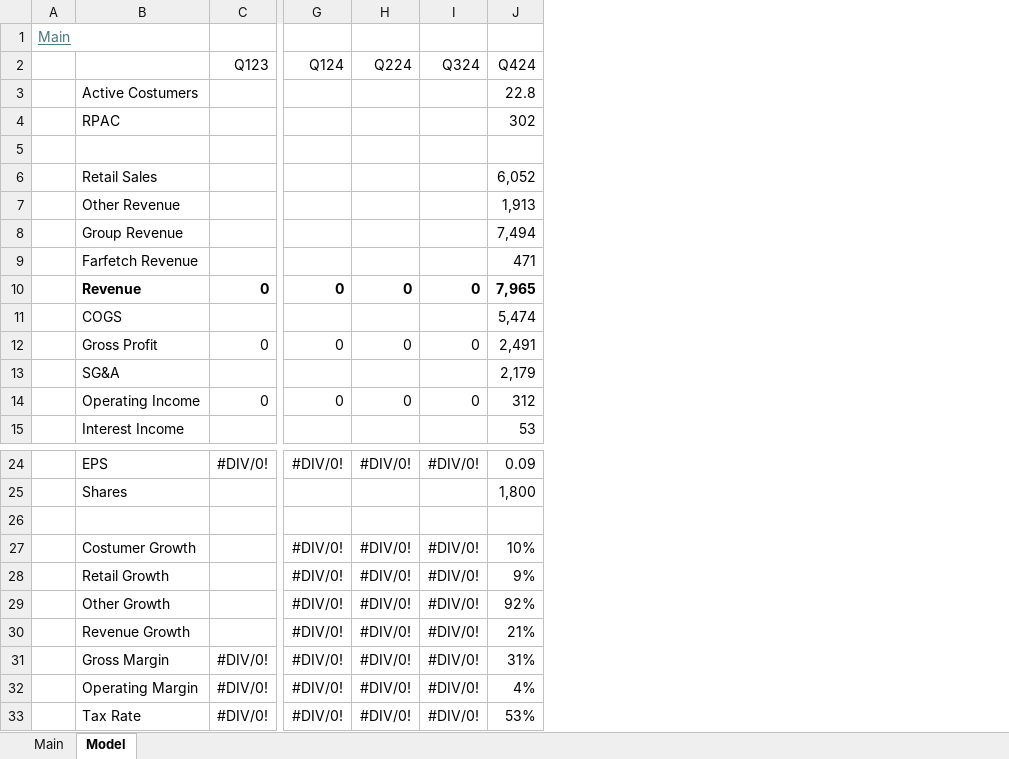
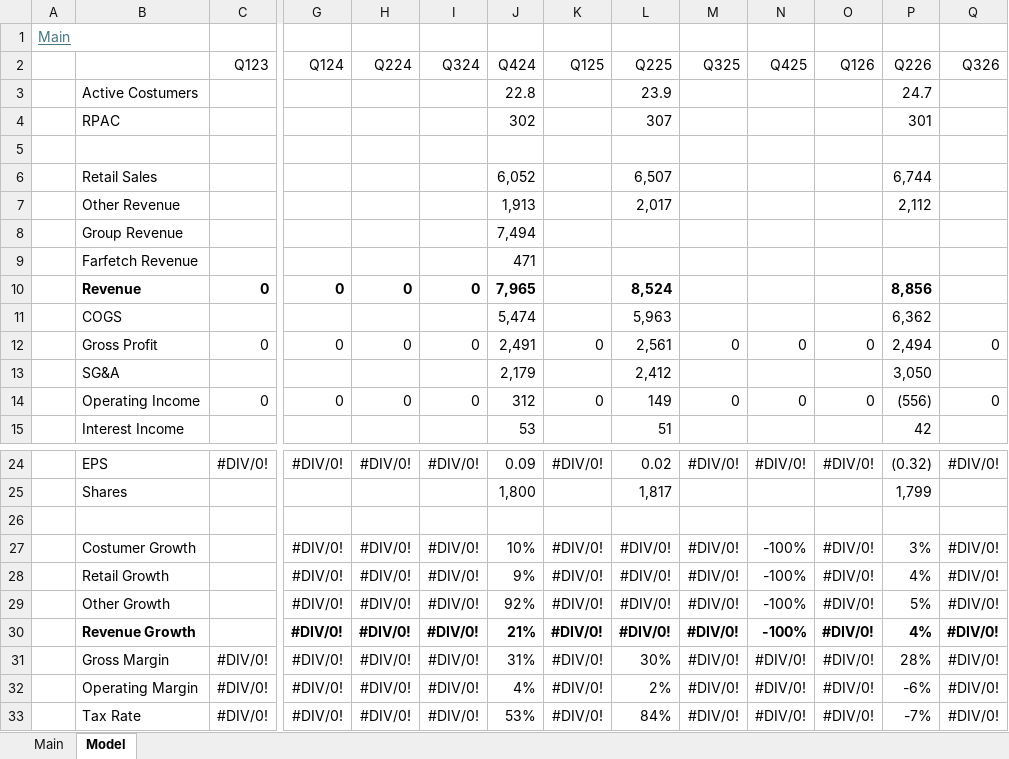
Before and after one commit to oscarsettje/Models, an Excel workbook: CPNG.xlsx, sheet Model, drawn as a sheet; only a part is shown, gaps mark what is left out; values as stored, in another font and other column widths than the file's, no borders; the diff names each change by its address in the sheet, - before the commit and + after, or states it on an @@ line.

```diff
--- a/CPNG.xlsx (sheet Model)
+++ b/CPNG.xlsx (sheet Model)
+column K (Q125), rows 12-14: 0 |  | 0; rows 24-33: #DIV/0! |  |  | #DIV/0! | #DIV/0! | #DIV/0! | #DIV/0! | #DIV/0! | #DIV/0! | #DIV/0!
+column L (Q225), rows 3-15: 23.9 | 307 |  | 6,507 | 2,017 |  |  | 8,524 | 5,963 | 2,561 | 2,412 | 149 | 51; rows 24-33: 0.02 | 1,817 |  | #DIV/0! | #DIV/0! | #DIV/0! | #DIV/0! | 30% | 2% | 84%
+column M (Q325), rows 12-14: 0 |  | 0; rows 24-33: #DIV/0! |  |  | #DIV/0! | #DIV/0! | #DIV/0! | #DIV/0! | #DIV/0! | #DIV/0! | #DIV/0!
+column N (Q425), rows 12-14: 0 |  | 0; rows 24-33: #DIV/0! |  |  | -100% | -100% | -100% | -100% | #DIV/0! | #DIV/0! | #DIV/0!
+column O (Q126), rows 12-14: 0 |  | 0; rows 24-33: #DIV/0! |  |  | #DIV/0! | #DIV/0! | #DIV/0! | #DIV/0! | #DIV/0! | #DIV/0! | #DIV/0!
+column P (Q226), rows 3-15: 24.7 | 301 |  | 6,744 | 2,112 |  |  | 8,856 | 6,362 | 2,494 | 3,050 | (556) | 42; rows 24-33: (0.32) | 1,799 |  | 3% | 4% | 5% | 4% | 28% | -6% | -7%
+column Q (Q326), rows 12-14: 0 |  | 0; rows 24-33: #DIV/0! |  |  | #DIV/0! | #DIV/0! | #DIV/0! | #DIV/0! | #DIV/0! | #DIV/0! | #DIV/0!
-B30 bold: off
+B30 bold: on
-G30:J30 bold: off
+G30:J30 bold: on
```
Also changed, not shown: sheet Main, formulas that keep their value, BSP.xlsx, HM.BST.xlsx, 1 other file.
